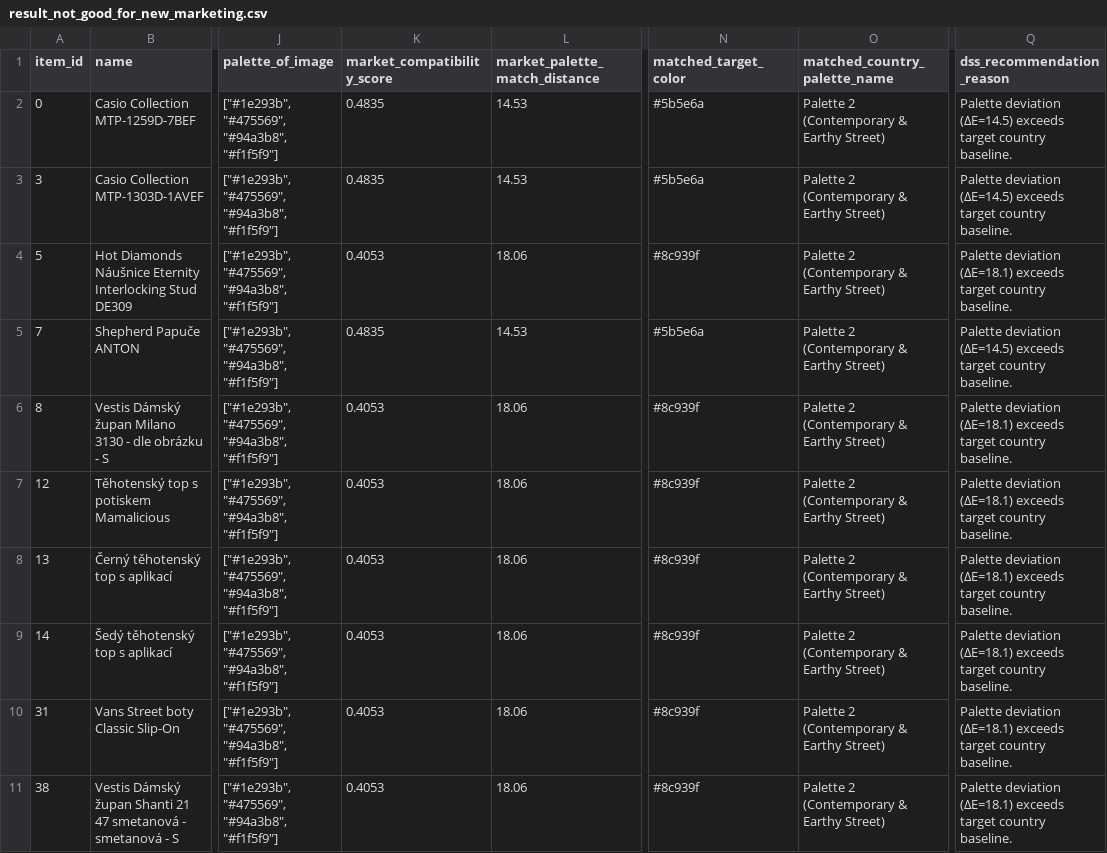
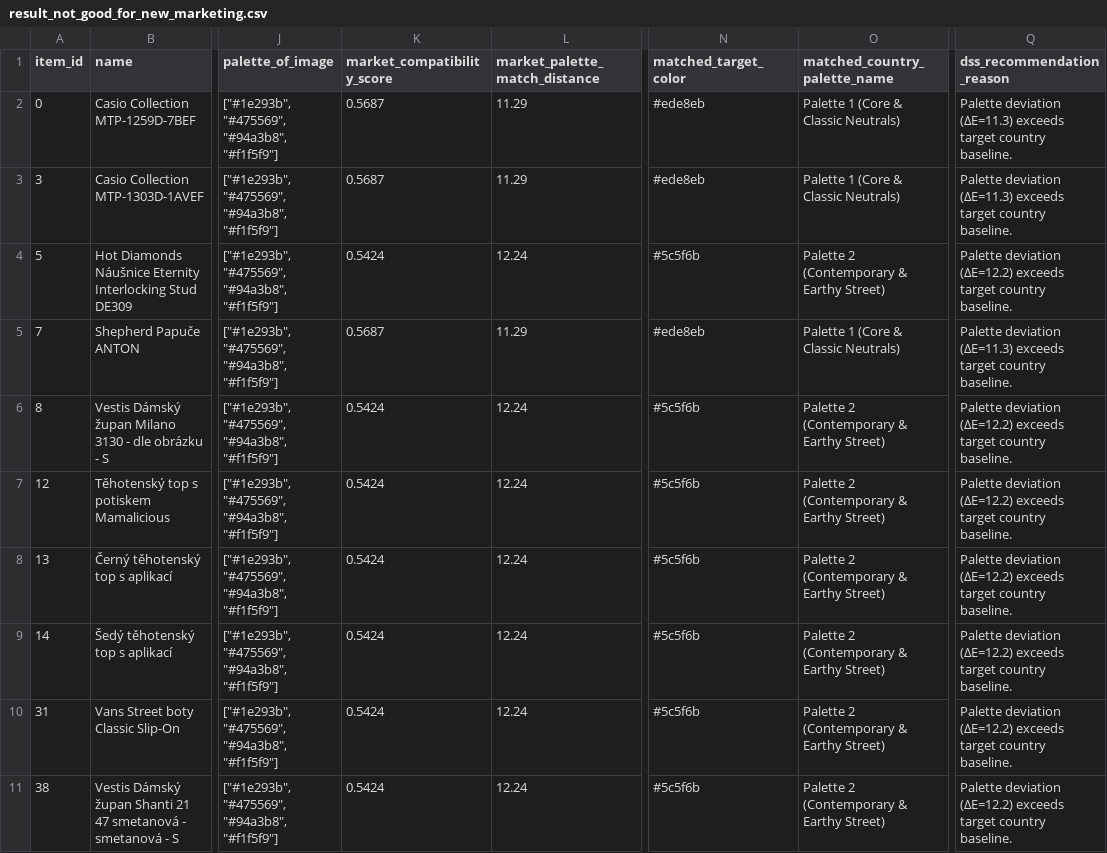
Before and after one commit to fotomain/CV26-INTERNET-SHOP-EXPERTISE, a CSV file: step5_dss/result_not_good_for_new_marketing.csv, drawn as a sheet; only a part is shown, gaps mark what is left out; the diff covers the shown part only; the diff names each change by its address in the sheet, - before the commit and + after, or states it on an @@ line.

```diff
--- a/step5_dss/result_not_good_for_new_marketing.csv
+++ b/step5_dss/result_not_good_for_new_marketing.csv
-K2:K3 (market_compatibility_score): 0.4835
+K2:K3 (market_compatibility_score): 0.5687
-L2:L3 (market_palette_match_distance): 14.53
+L2:L3 (market_palette_match_distance): 11.29
-N2:N3 (matched_target_color): #5b5e6a
+N2:N3 (matched_target_color): #ede8eb
-O2:O3 (matched_country_palette_name): Palette 2 (Contemporary & Earthy Street)
+O2:O3 (matched_country_palette_name): Palette 1 (Core & Classic Neutrals)
-Q2:Q3 (dss_recommendation_reason): Palette deviation (ΔE=14.5) exceeds target…
+Q2:Q3 (dss_recommendation_reason): Palette deviation (ΔE=11.3) exceeds target…
-K4 (market_compatibility_score): 0.4053
+K4 (market_compatibility_score): 0.5424
-L4 (market_palette_match_distance): 18.06
+L4 (market_palette_match_distance): 12.24
-N4 (matched_target_color): #8c939f
+N4 (matched_target_color): #5c5f6b
-Q4 (dss_recommendation_reason): Palette deviation (ΔE=18.1) exceeds target…
+Q4 (dss_recommendation_reason): Palette deviation (ΔE=12.2) exceeds target…
-K5 (market_compatibility_score): 0.4835
+K5 (market_compatibility_score): 0.5687
-L5 (market_palette_match_distance): 14.53
+L5 (market_palette_match_distance): 11.29
-N5 (matched_target_color): #5b5e6a
+N5 (matched_target_color): #ede8eb
-O5 (matched_country_palette_name): Palette 2 (Contemporary & Earthy Street)
+O5 (matched_country_palette_name): Palette 1 (Core & Classic Neutrals)
-Q5 (dss_recommendation_reason): Palette deviation (ΔE=14.5) exceeds target…
+Q5 (dss_recommendation_reason): Palette deviation (ΔE=11.3) exceeds target…
-K6:K11 (market_compatibility_score): 0.4053
+K6:K11 (market_compatibility_score): 0.5424
-L6:L11 (market_palette_match_distance): 18.06
+L6:L11 (market_palette_match_distance): 12.24
-N6:N11 (matched_target_color): #8c939f
+N6:N11 (matched_target_color): #5c5f6b
-Q6:Q11 (dss_recommendation_reason): Palette deviation (ΔE=18.1) exceeds target…
+Q6:Q11 (dss_recommendation_reason): Palette deviation (ΔE=12.2) exceeds target…
```
Also changed, not shown: 38 edited cells elsewhere in this file, step5_dss/result5.csv, step5_dss/result_good_for_new_marketing.csv, 1 other file.
